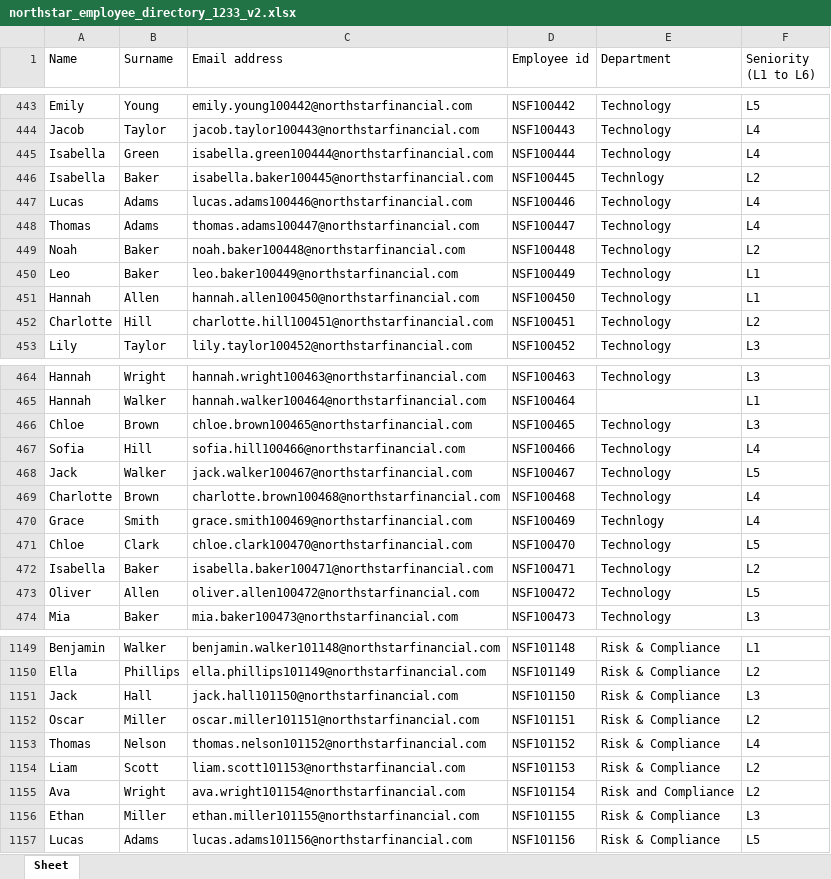
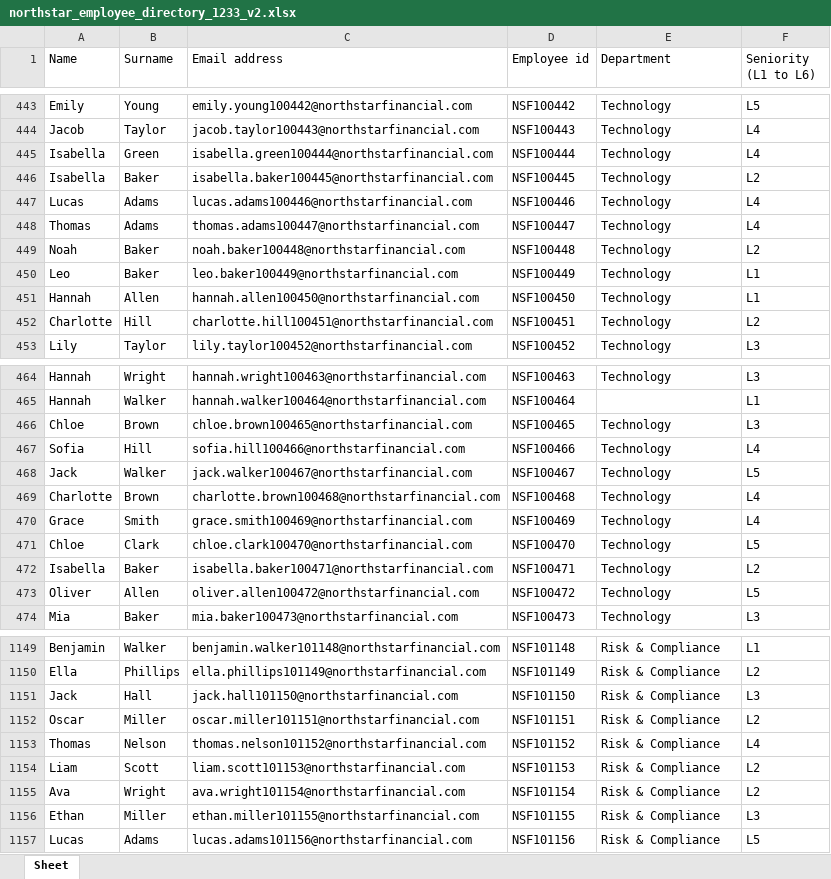
Before and after one commit to Carlottaromeo/Case---Decision-Intelligence-Portal, an Excel workbook: public/northstar_employee_directory_1233_v2.xlsx, sheet Sheet, drawn as a sheet; only a part is shown, gaps mark what is left out; values as stored, in another font and other column widths than the file's, no borders; the diff covers the shown part only; the diff names each change by its address in the sheet, - before the commit and + after, or states it on an @@ line.

```diff
--- a/public/northstar_employee_directory_1233_v2.xlsx (sheet Sheet)
+++ b/public/northstar_employee_directory_1233_v2.xlsx (sheet Sheet)
-E446 (Department): Technlogy
+E446 (Department): Technology
-E470 (Department): Technlogy
+E470 (Department): Technology
-E1155 (Department): Risk and Compliance
+E1155 (Department): Risk & Compliance
```
Also changed, not shown: 12 edited cells elsewhere in this sheet, 27 other files.
